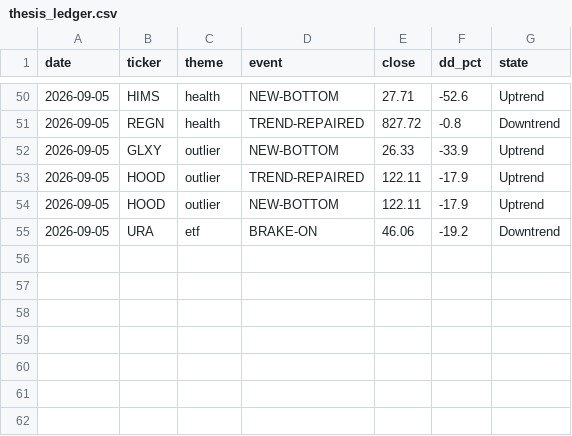
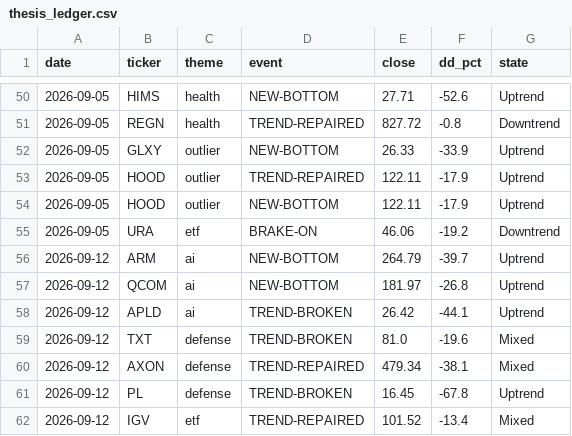
Before and after one commit to huczchen-max/vbt-private, a CSV file: thesis_ledger.csv, drawn as a sheet; only a part is shown, gaps mark what is left out; the diff names each change by its address in the sheet, - before the commit and + after, or states it on an @@ line.

```diff
--- a/thesis_ledger.csv
+++ b/thesis_ledger.csv
+row 56: 2026-09-12 | ARM | ai | NEW-BOTTOM | 264.79 | -39.7 | Uptrend
+row 57: 2026-09-12 | QCOM | ai | NEW-BOTTOM | 181.97 | -26.8 | Uptrend
+row 58: 2026-09-12 | APLD | ai | TREND-BROKEN | 26.42 | -44.1 | Uptrend
+row 59: 2026-09-12 | TXT | defense | TREND-BROKEN | 81.0 | -19.6 | Mixed
+row 60: 2026-09-12 | AXON | defense | TREND-REPAIRED | 479.34 | -38.1 | Mixed
+row 61: 2026-09-12 | PL | defense | TREND-BROKEN | 16.45 | -67.8 | Uptrend
+row 62: 2026-09-12 | IGV | etf | TREND-REPAIRED | 101.52 | -13.4 | Mixed
```
Also changed, not shown: exhaustion_log.csv, options_journal.csv, 8 other files.
